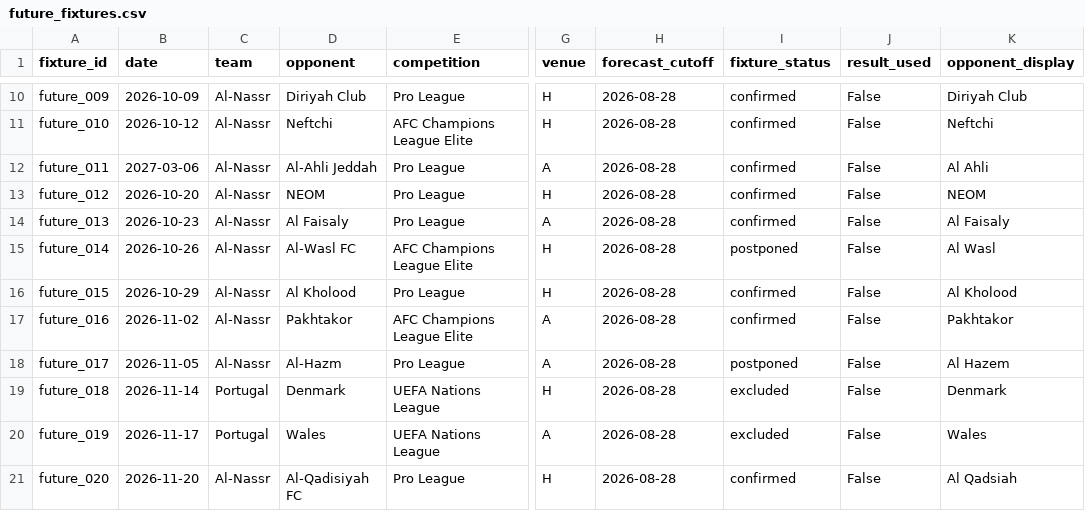
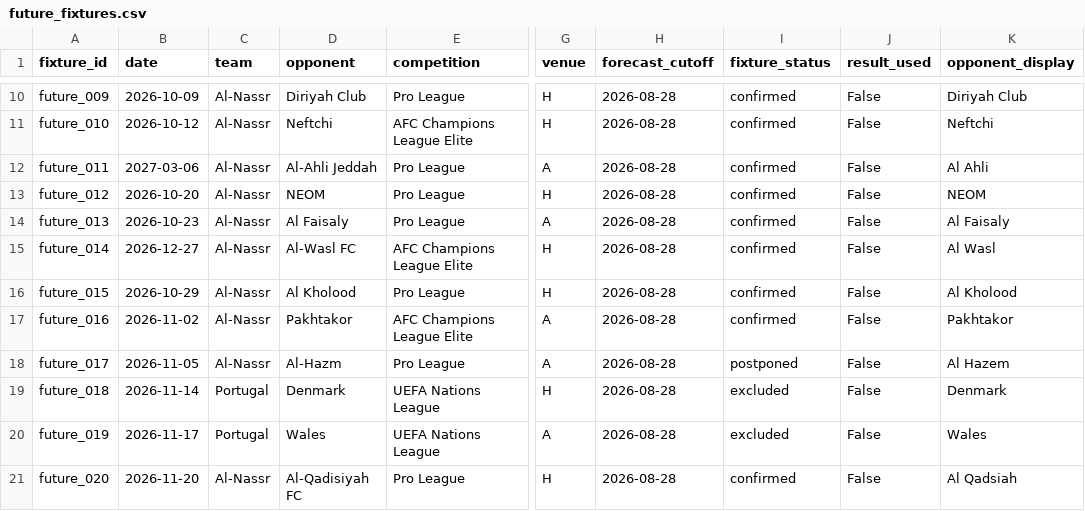
Before and after one commit to Odafe16/ronaldo-1000-ml, a CSV file: outputs/forecast/future_fixtures.csv, drawn as a sheet; only a part is shown, gaps mark what is left out; the diff names each change by its address in the sheet, - before the commit and + after, or states it on an @@ line.

Commit message:
Confirm Al-Wasl fixture rescheduled to December 27

```diff
--- a/outputs/forecast/future_fixtures.csv
+++ b/outputs/forecast/future_fixtures.csv
-B15 (date): 2026-10-26
+B15 (date): 2026-12-27
-I15 (fixture_status): postponed
+I15 (fixture_status): confirmed
```
